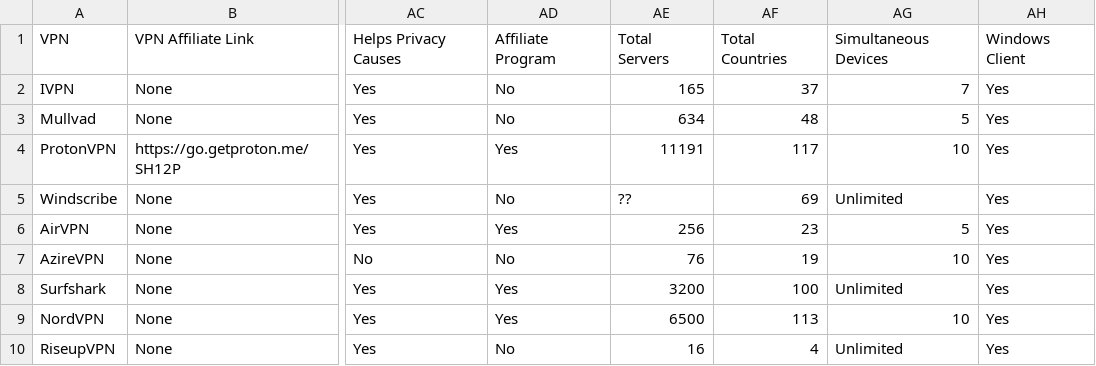
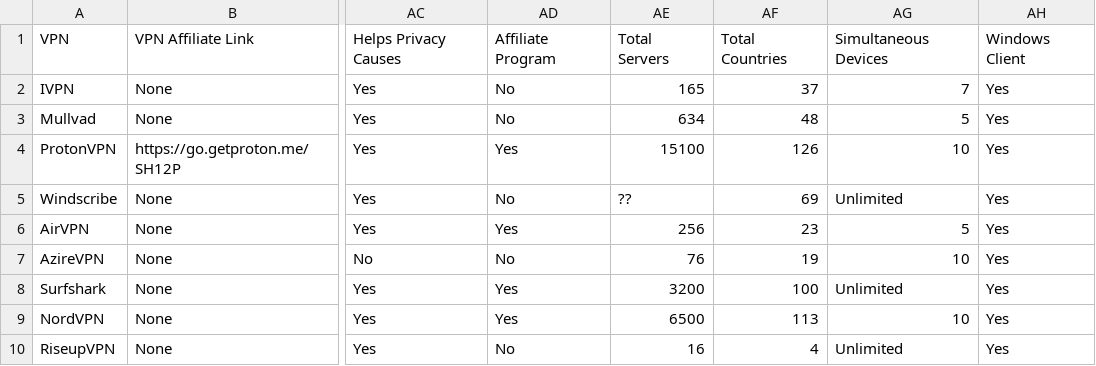
Before and after one commit to techlore/website, a CSV file: vpn-chart/vpn-chart.csv, drawn as a sheet; only a part is shown, gaps mark what is left out; the diff names each change by its address in the sheet, - before the commit and + after, or states it on an @@ line.

Commit message:
Update vpn-chart.csv

```diff
--- a/vpn-chart/vpn-chart.csv
+++ b/vpn-chart/vpn-chart.csv
-AE4: 11191
+AE4: 15100
-AF4: 117
+AF4: 126
```
